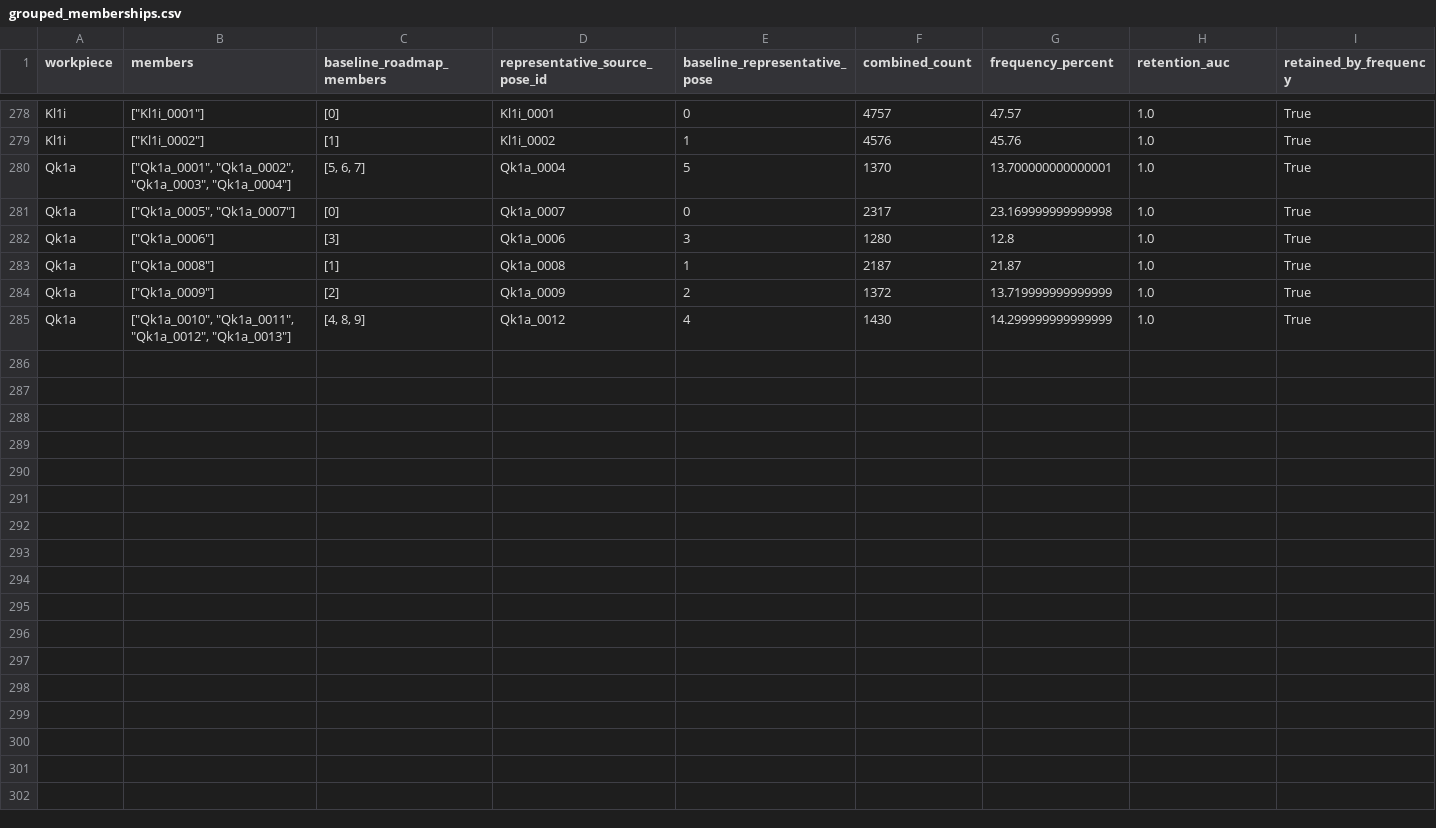
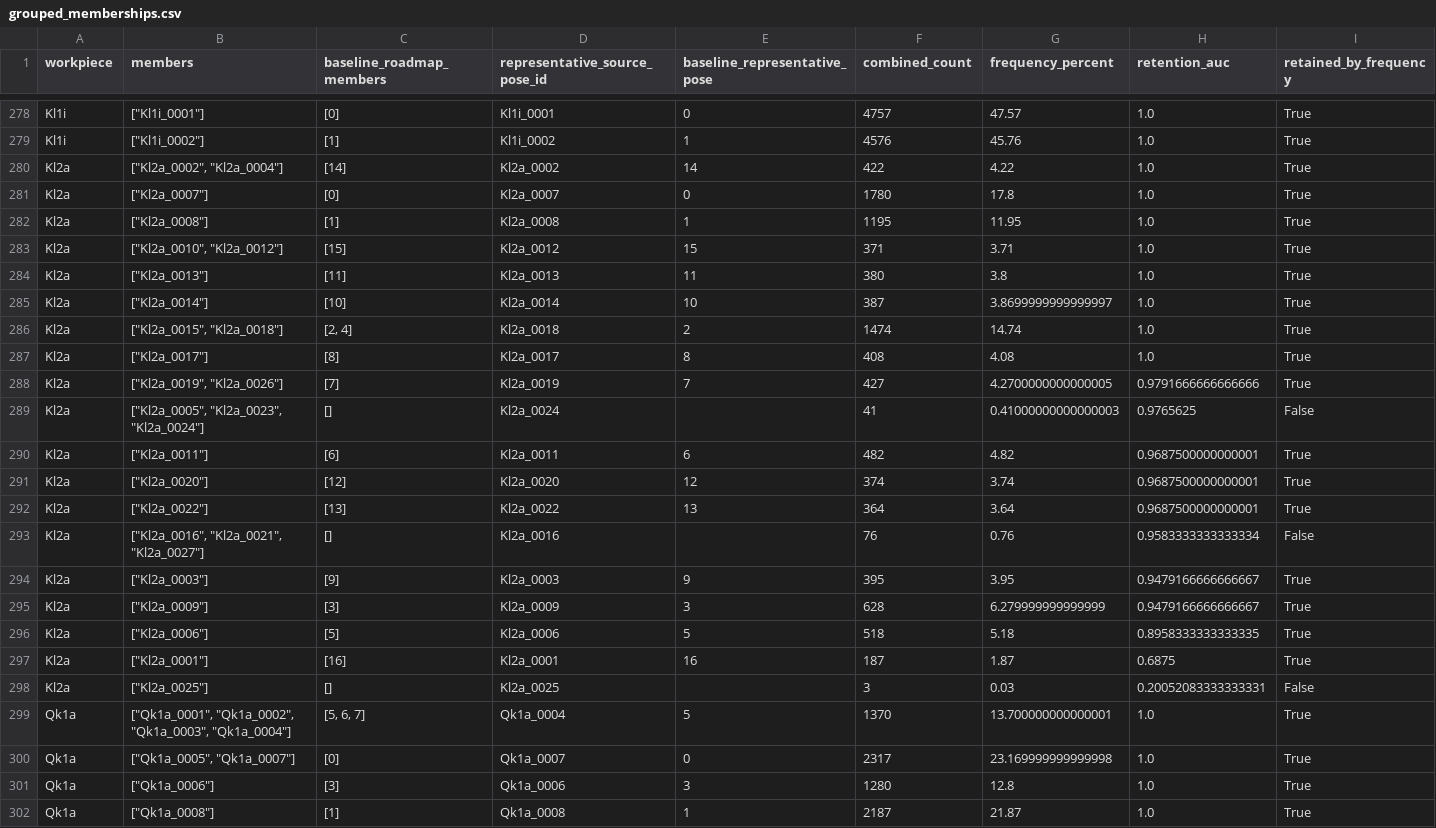
Before and after one commit to match-BiBaZu/BiBaZu_StableComponentenPoses, a CSV file: grouped_memberships.csv, drawn as a sheet; only a part is shown, gaps mark what is left out; the shorter side is filled out with more unchanged rows.

```diff
--- a/grouped_memberships.csv
+++ b/grouped_memberships.csv
@@ -279,2 +279,21 @@ Kl1i,"[""Kl1i_0001""]",[0],Kl1i_0001,0,4757,47.57,1.0,True
 Kl1i,"[""Kl1i_0002""]",[1],Kl1i_0002,1,4576,45.76,1.0,True
+Kl2a,"[""Kl2a_0002"", ""Kl2a_0004""]",[14],Kl2a_0002,14,422,4.22,1.0,True
+Kl2a,"[""Kl2a_0007""]",[0],Kl2a_0007,0,1780,17.8,1.0,True
+Kl2a,"[""Kl2a_0008""]",[1],Kl2a_0008,1,1195,11.95,1.0,True
+Kl2a,"[""Kl2a_0010"", ""Kl2a_0012""]",[15],Kl2a_0012,15,371,3.71,1.0,True
+Kl2a,"[""Kl2a_0013""]",[11],Kl2a_0013,11,380,3.8,1.0,True
+Kl2a,"[""Kl2a_0014""]",[10],Kl2a_0014,10,387,3.8699999999999997,1.0,True
+Kl2a,"[""Kl2a_0015"", ""Kl2a_0018""]","[2, 4]",Kl2a_0018,2,1474,14.74,1.0,True
+Kl2a,"[""Kl2a_0017""]",[8],Kl2a_0017,8,408,4.08,1.0,True
+Kl2a,"[""Kl2a_0019"", ""Kl2a_0026""]",[7],Kl2a_0019,7,427,4.2700000000000005,0.9791666666666666,True
+Kl2a,"[""Kl2a_0005"", ""Kl2a_0023"", ""Kl2a_0024""]",[],Kl2a_0024,,41,0.41000000000000003,0.9765625,False
+Kl2a,"[""Kl2a_0011""]",[6],Kl2a_0011,6,482,4.82,0.9687500000000001,True
+Kl2a,"[""Kl2a_0020""]",[12],Kl2a_0020,12,374,3.74,0.9687500000000001,True
+Kl2a,"[""Kl2a_0022""]",[13],Kl2a_0022,13,364,3.64,0.9687500000000001,True
+Kl2a,"[""Kl2a_0016"", ""Kl2a_0021"", ""Kl2a_0027""]",[],Kl2a_0016,,76,0.76,0.9583333333333334,False
+Kl2a,"[""Kl2a_0003""]",[9],Kl2a_0003,9,395,3.95,0.9479166666666667,True
+Kl2a,"[""Kl2a_0009""]",[3],Kl2a_0009,3,628,6.279999999999999,0.9479166666666667,True
+Kl2a,"[""Kl2a_0006""]",[5],Kl2a_0006,5,518,5.18,0.8958333333333335,True
+Kl2a,"[""Kl2a_0001""]",[16],Kl2a_0001,16,187,1.87,0.6875,True
+Kl2a,"[""Kl2a_0025""]",[],Kl2a_0025,,3,0.03,0.20052083333333331,False
 Qk1a,"[""Qk1a_0001"", ""Qk1a_0002"", ""Qk1a_0003"", ""Qk1a_0004""]","[5, 6, 7]",Qk1a_0004,5,1370,13.700000000000001,1.0,True
```
Also changed, not shown: Kl2a/frequencies.csv, 23 other files.
